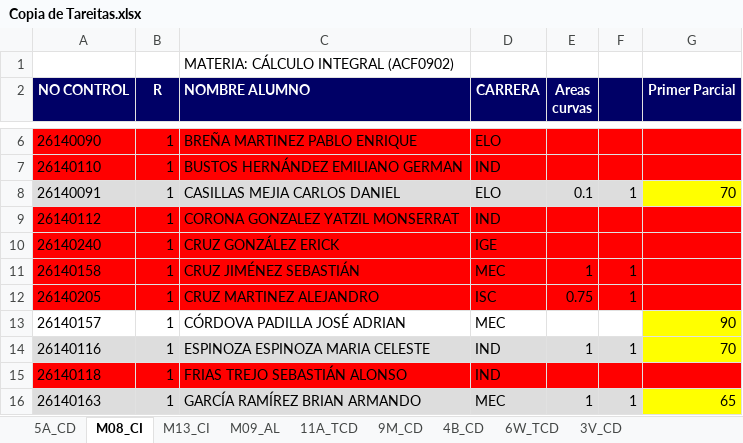
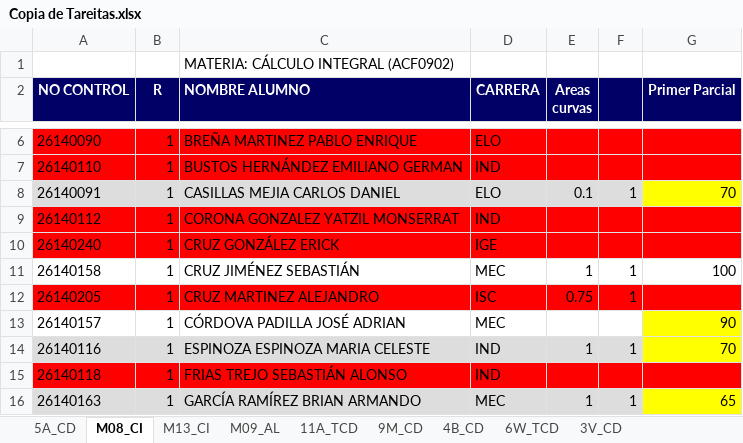
Before and after one commit to ProfTodoMundo/CalculoDiferencialTNM, an Excel workbook: Asistencias/Copia de Tareitas.xlsx, sheet M08_CI, drawn as a sheet; only a part is shown, gaps mark what is left out; values as stored, in another font and other column widths than the file's, no borders; the diff names each change by its address in the sheet, - before the commit and + after, or states it on an @@ line.

```diff
--- a/Asistencias/Copia de Tareitas.xlsx (sheet M08_CI)
+++ b/Asistencias/Copia de Tareitas.xlsx (sheet M08_CI)
-A11:G11 fill: #FF0000
+A11:G11 fill: none
-G11 (Primer Parcial): (empty)
+G11 (Primer Parcial): 100
```
Also changed, not shown: Asistencias/Asistencias_General.xlsx, 1 other file.
